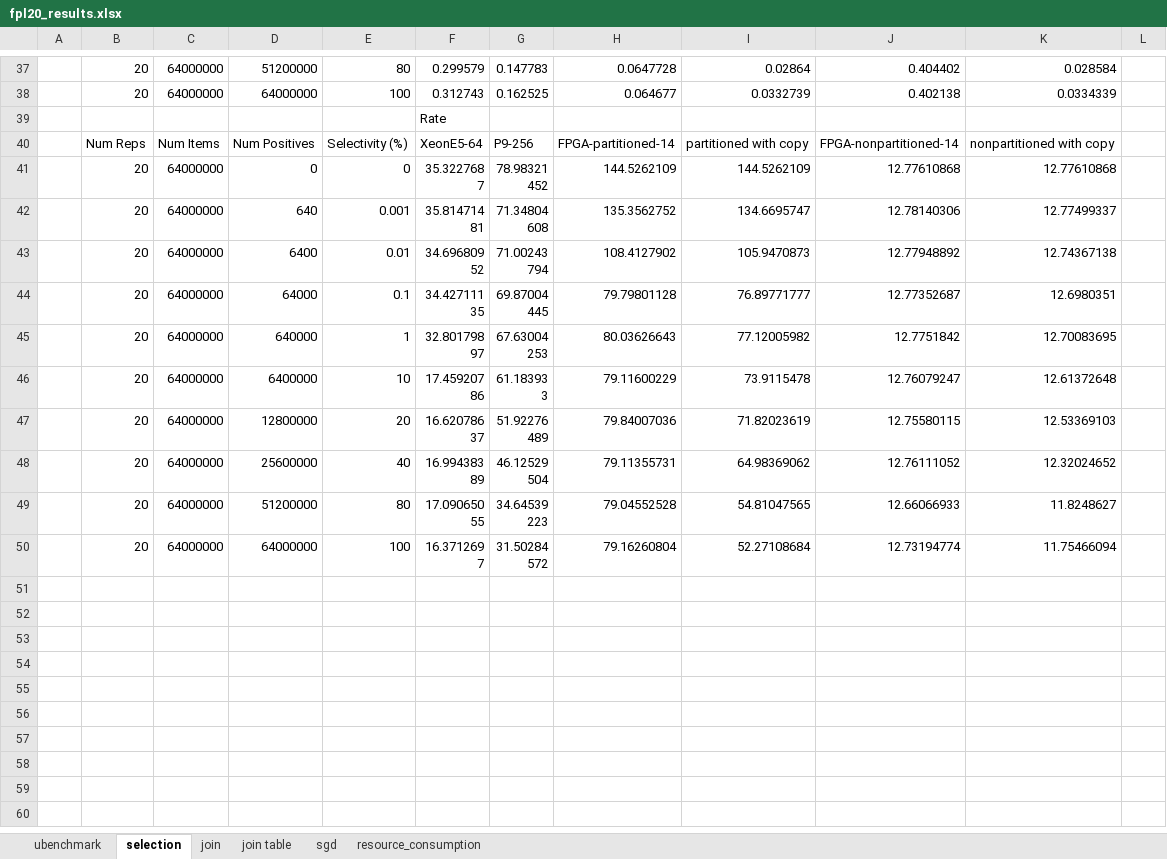
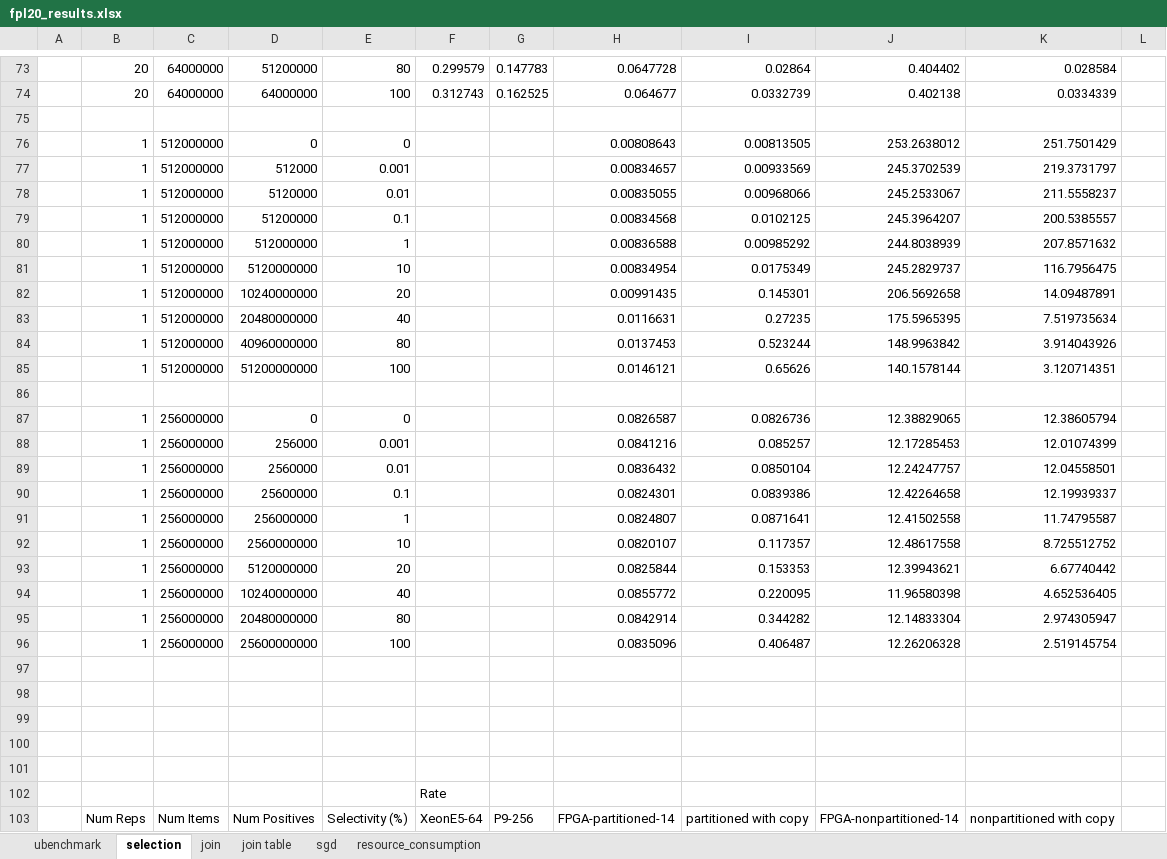
Before and after one commit to rbshi/udf_op, an Excel workbook: fpl20_results.xlsx, sheet selection, drawn as a sheet; only a part is shown, gaps mark what is left out; the shorter side is filled out with more unchanged rows; values as stored, in another font and other column widths than the file's, no borders; charts and pictures not drawn; the diff covers the shown part only; the diff names each change by its address in the sheet, - before the commit and + after, or states it on an @@ line.

```diff
--- a/fpl20_results.xlsx (sheet selection)
+++ b/fpl20_results.xlsx (sheet selection)
+row 75: (empty)
+row 76:  | 1 | 512000000 | 0 | 0 |  |  | 0.00808643 | 0.00813505 | 253.2638012 | 251.7501429
+row 77:  | 1 | 512000000 | 512000 | 0.001 |  |  | 0.00834657 | 0.00933569 | 245.3702539 | 219.3731797
+row 78:  | 1 | 512000000 | 5120000 | 0.01 |  |  | 0.00835055 | 0.00968066 | 245.2533067 | 211.5558237
+row 79:  | 1 | 512000000 | 51200000 | 0.1 |  |  | 0.00834568 | 0.0102125 | 245.3964207 | 200.5385557
+row 80:  | 1 | 512000000 | 512000000 | 1 |  |  | 0.00836588 | 0.00985292 | 244.8038939 | 207.8571632
+row 81:  | 1 | 512000000 | 5120000000 | 10 |  |  | 0.00834954 | 0.0175349 | 245.2829737 | 116.7956475
+row 82:  | 1 | 512000000 | 10240000000 | 20 |  |  | 0.00991435 | 0.145301 | 206.5692658 | 14.09487891
+row 83:  | 1 | 512000000 | 20480000000 | 40 |  |  | 0.0116631 | 0.27235 | 175.5965395 | 7.519735634
+row 84:  | 1 | 512000000 | 40960000000 | 80 |  |  | 0.0137453 | 0.523244 | 148.9963842 | 3.914043926
+row 85:  | 1 | 512000000 | 51200000000 | 100 |  |  | 0.0146121 | 0.65626 | 140.1578144 | 3.120714351
+row 86: (empty)
+row 87:  | 1 | 256000000 | 0 | 0 |  |  | 0.0826587 | 0.0826736 | 12.38829065 | 12.38605794
+row 88:  | 1 | 256000000 | 256000 | 0.001 |  |  | 0.0841216 | 0.085257 | 12.17285453 | 12.01074399
+row 89:  | 1 | 256000000 | 2560000 | 0.01 |  |  | 0.0836432 | 0.0850104 | 12.24247757 | 12.04558501
+row 90:  | 1 | 256000000 | 25600000 | 0.1 |  |  | 0.0824301 | 0.0839386 | 12.42264658 | 12.19939337
+row 91:  | 1 | 256000000 | 256000000 | 1 |  |  | 0.0824807 | 0.0871641 | 12.41502558 | 11.74795587
+row 92:  | 1 | 256000000 | 2560000000 | 10 |  |  | 0.0820107 | 0.117357 | 12.48617558 | 8.725512752
+row 93:  | 1 | 256000000 | 5120000000 | 20 |  |  | 0.0825844 | 0.153353 | 12.39943621 | 6.67740442
+row 94:  | 1 | 256000000 | 10240000000 | 40 |  |  | 0.0855772 | 0.220095 | 11.96580398 | 4.652536405
+row 95:  | 1 | 256000000 | 20480000000 | 80 |  |  | 0.0842914 | 0.344282 | 12.14833304 | 2.974305947
+row 96:  | 1 | 256000000 | 25600000000 | 100 |  |  | 0.0835096 | 0.406487 | 12.26206328 | 2.519145754
+row 97: (empty)
+row 98: (empty)
+row 99: (empty)
+row 100: (empty)
+row 101: (empty)
```
Also changed, not shown: 36 added rows elsewhere in this sheet, formulas that keep their value, charts or pictures, 21 other files.
